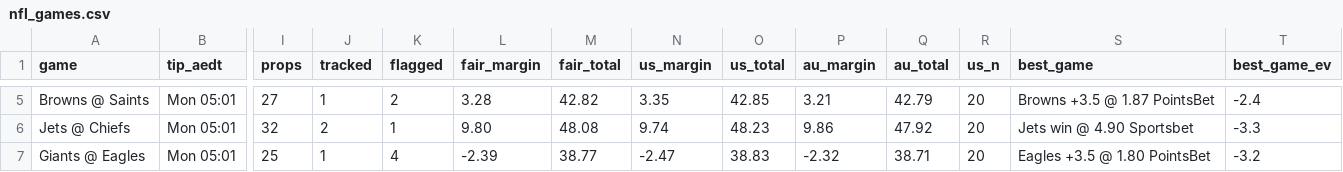
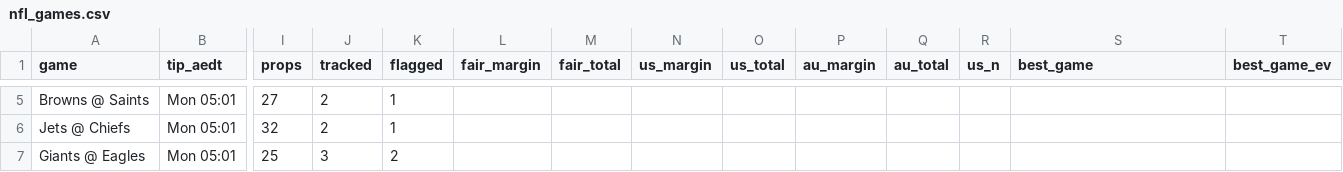
Before and after one commit to andrewkyriacou1993-lang/claudiopunt, a CSV file: data/nfl_games.csv, drawn as a sheet; only a part is shown, gaps mark what is left out; the diff covers the shown part only; the diff names each change by its address in the sheet, - before the commit and + after, or states it on an @@ line.

```diff
--- a/data/nfl_games.csv
+++ b/data/nfl_games.csv
-J5 (tracked): 1
+J5 (tracked): 2
-K5 (flagged): 2
+K5 (flagged): 1
-L5 (fair_margin): 3.28
+L5 (fair_margin): (empty)
-M5 (fair_total): 42.82
+M5 (fair_total): (empty)
-N5 (us_margin): 3.35
+N5 (us_margin): (empty)
-O5 (us_total): 42.85
+O5 (us_total): (empty)
-P5 (au_margin): 3.21
+P5 (au_margin): (empty)
-Q5 (au_total): 42.79
+Q5 (au_total): (empty)
-R5:R7 (us_n): 20
+R5:R7 (us_n): (empty)
-S5 (best_game): Browns +3.5 @ 1.87 PointsBet
+S5 (best_game): (empty)
-T5 (best_game_ev): -2.4
+T5 (best_game_ev): (empty)
-L6 (fair_margin): 9.80
+L6 (fair_margin): (empty)
-M6 (fair_total): 48.08
+M6 (fair_total): (empty)
-N6 (us_margin): 9.74
+N6 (us_margin): (empty)
-O6 (us_total): 48.23
+O6 (us_total): (empty)
-P6 (au_margin): 9.86
+P6 (au_margin): (empty)
-Q6 (au_total): 47.92
+Q6 (au_total): (empty)
-S6 (best_game): Jets win @ 4.90 Sportsbet
+S6 (best_game): (empty)
-T6 (best_game_ev): -3.3
+T6 (best_game_ev): (empty)
-J7 (tracked): 1
+J7 (tracked): 3
-K7 (flagged): 4
+K7 (flagged): 2
-L7 (fair_margin): -2.39
+L7 (fair_margin): (empty)
-M7 (fair_total): 38.77
+M7 (fair_total): (empty)
-N7 (us_margin): -2.47
+N7 (us_margin): (empty)
-O7 (us_total): 38.83
+O7 (us_total): (empty)
-P7 (au_margin): -2.32
+P7 (au_margin): (empty)
-Q7 (au_total): 38.71
+Q7 (au_total): (empty)
-S7 (best_game): Eagles +3.5 @ 1.80 PointsBet
+S7 (best_game): (empty)
-T7 (best_game_ev): -3.2
+T7 (best_game_ev): (empty)
```
Also changed, not shown: 108 edited cells elsewhere in this file, data/nfl_best.csv, data/nfl_history.csv, 3 other files.
